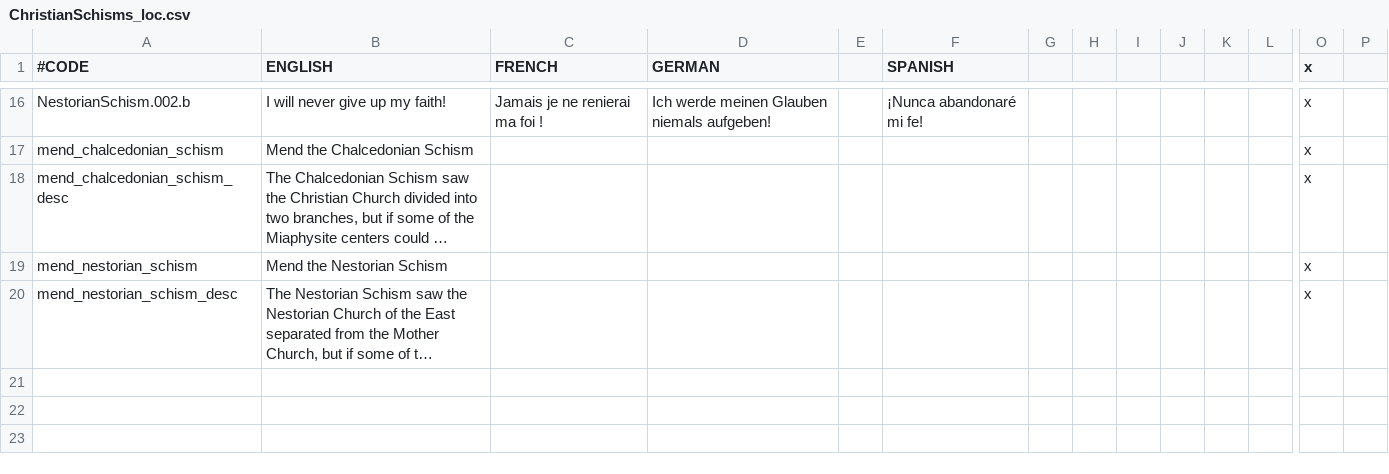
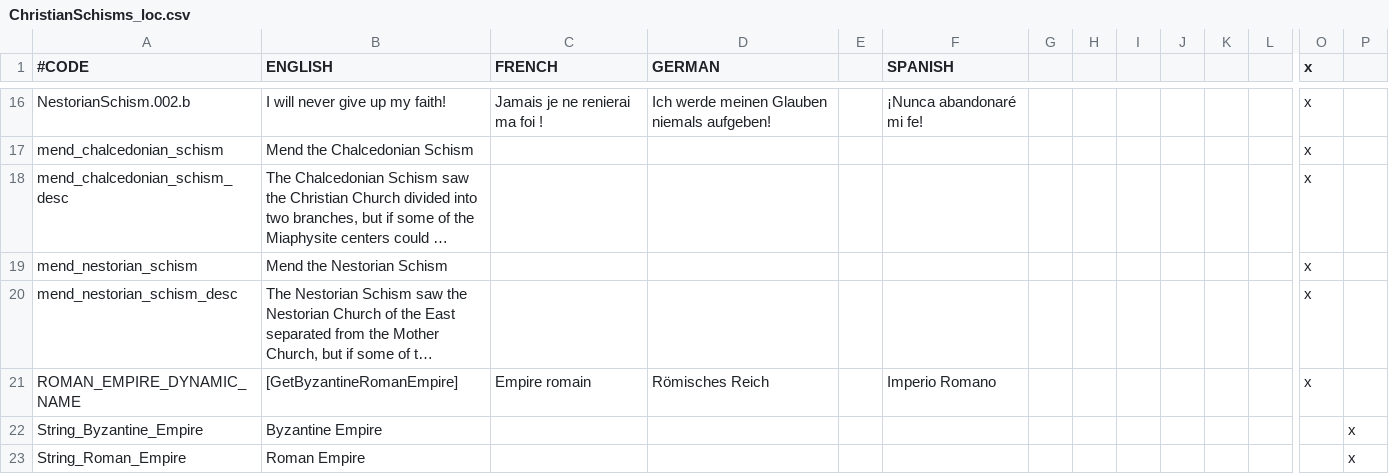
Before and after one commit to IhateTrains/Roman-Perspective, a CSV file: ChristianSchisms/localisation/ChristianSchisms_loc.csv, drawn as a sheet; only a part is shown, gaps mark what is left out; long unchanged cells end in …; rows hold the shown columns only; the diff names each change by its address in the sheet, - before the commit and + after, or states it on an @@ line.

```diff
--- a/ChristianSchisms/localisation/ChristianSchisms_loc.csv
+++ b/ChristianSchisms/localisation/ChristianSchisms_loc.csv
+row 21: ROMAN_EMPIRE_DYNAMIC_NAME | [GetByzantineRomanEmpire] | Empire romain | Römisches Reich |  | Imperio Romano |  |  |  |  |  |  | x
+row 22: String_Byzantine_Empire | Byzantine Empire |  |  |  |  |  |  |  |  |  |  |  | x
+row 23: String_Roman_Empire | Roman Empire |  |  |  |  |  |  |  |  |  |  |  | x
```
Also changed, not shown: 8 other files.
